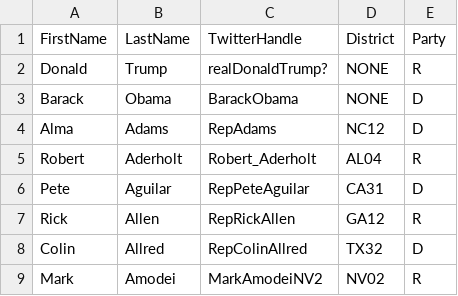
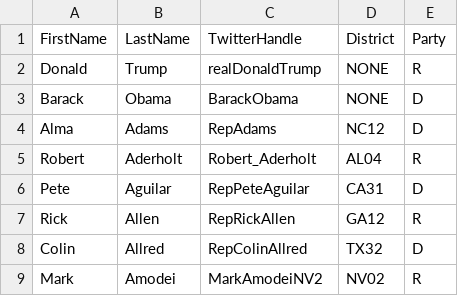
Before and after one commit to VieVaWaldi/PoliticalDespairTwitter, a CSV file: user_list.csv, drawn as a sheet; only a part is shown.

```diff
--- a/user_list.csv
+++ b/user_list.csv
@@ -1,3 +1,3 @@
 FirstName,LastName,TwitterHandle,District,Party
-Donald,Trump,realDonaldTrump?,NONE,R
+Donald,Trump,realDonaldTrump,NONE,R
 Barack,Obama,BarackObama,NONE,D
```
Also changed, not shown: 4 other files.
